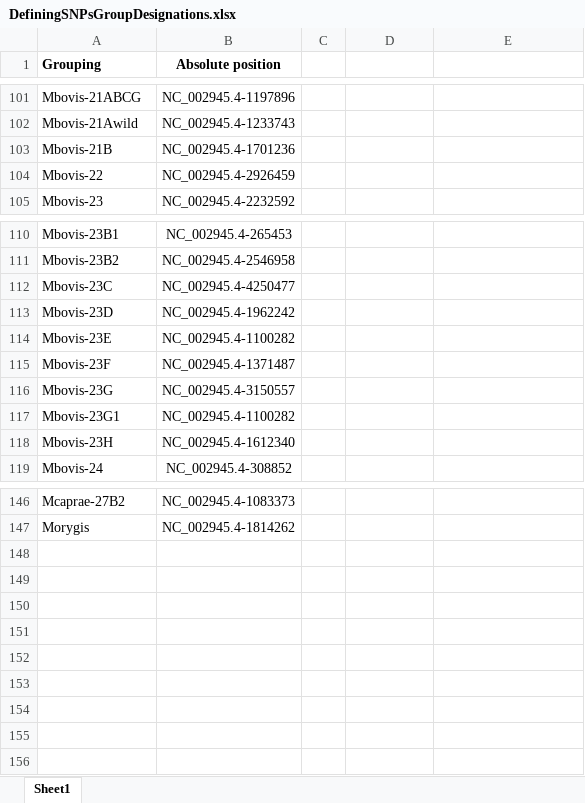
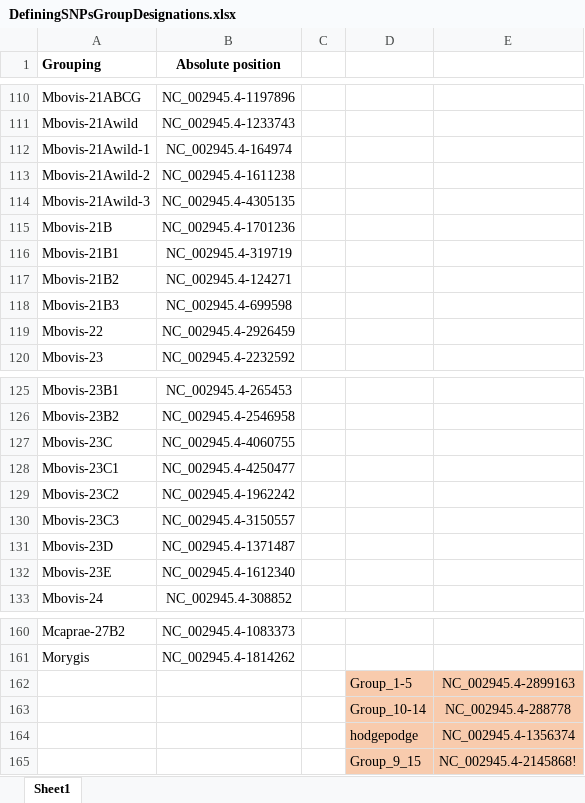
Before and after one commit to Viloleal/vSNP, an Excel workbook: dependencies/mycobacterium/tbc/af2122/script_dependents/script2/DefiningSNPsGroupDesignations.xlsx, sheet Sheet1, drawn as a sheet; only a part is shown, gaps mark what is left out; values as stored, in another font and other column widths than the file's, no borders; removed rows and columns are numbered as before the commit, all else as after; the diff covers the shown part only; the diff names each change by its address in the sheet, - before the commit and + after, or states it on an @@ line.

```diff
--- a/dependencies/mycobacterium/tbc/af2122/script_dependents/script2/DefiningSNPsGroupDesignations.xlsx (sheet Sheet1)
+++ b/dependencies/mycobacterium/tbc/af2122/script_dependents/script2/DefiningSNPsGroupDesignations.xlsx (sheet Sheet1)
+row 112: Mbovis-21Awild-1 | NC_002945.4-164974
+row 113: Mbovis-21Awild-2 | NC_002945.4-1611238
+row 114: Mbovis-21Awild-3 | NC_002945.4-4305135
+row 116: Mbovis-21B1 | NC_002945.4-319719
+row 117: Mbovis-21B2 | NC_002945.4-124271
+row 118: Mbovis-21B3 | NC_002945.4-699598
-B127 (Absolute position): NC_002945.4-4250477
+B127 (Absolute position): NC_002945.4-4060755
+row 128: Mbovis-23C1 | NC_002945.4-4250477
+row 129: Mbovis-23C2 | NC_002945.4-1962242
+row 130: Mbovis-23C3 | NC_002945.4-3150557
-B131 (Absolute position): NC_002945.4-1962242
+B131 (Absolute position): NC_002945.4-1371487
-B132 (Absolute position): NC_002945.4-1100282
+B132 (Absolute position): NC_002945.4-1612340
-row 115: Mbovis-23F | NC_002945.4-1371487
-row 116: Mbovis-23G | NC_002945.4-3150557
-row 117: Mbovis-23G1 | NC_002945.4-1100282
-row 118: Mbovis-23H | NC_002945.4-1612340
+row 162:  |  |  | Group_1-5 | NC_002945.4-2899163
+row 163:  |  |  | Group_10-14 | NC_002945.4-288778
+row 164:  |  |  | hodgepodge | NC_002945.4-1356374
+row 165:  |  |  | Group_9_15 | NC_002945.4-2145868!
```
Also changed, not shown: 11 added rows, 2 removed rows, 6 edited cells and cell formats elsewhere in this sheet, dependencies/mycobacterium/tbc/af2122/script_dependents/script2/RemoveFromAnalysis.xlsx, 5 other files.
